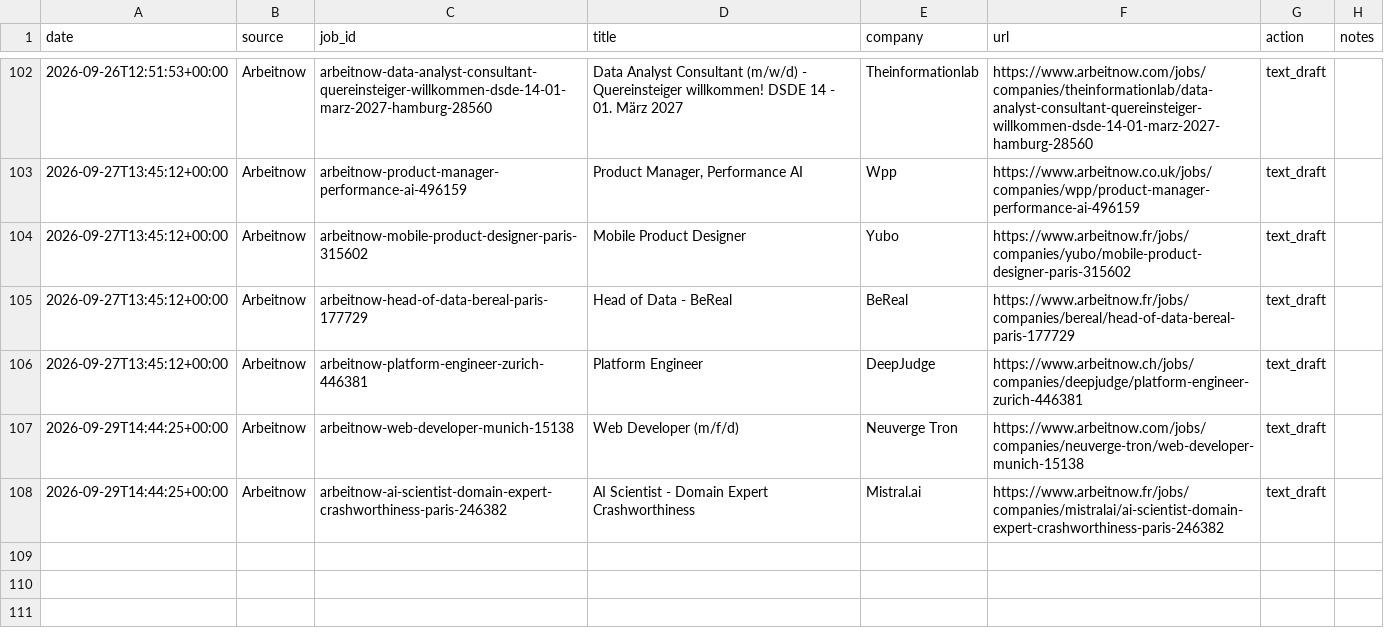
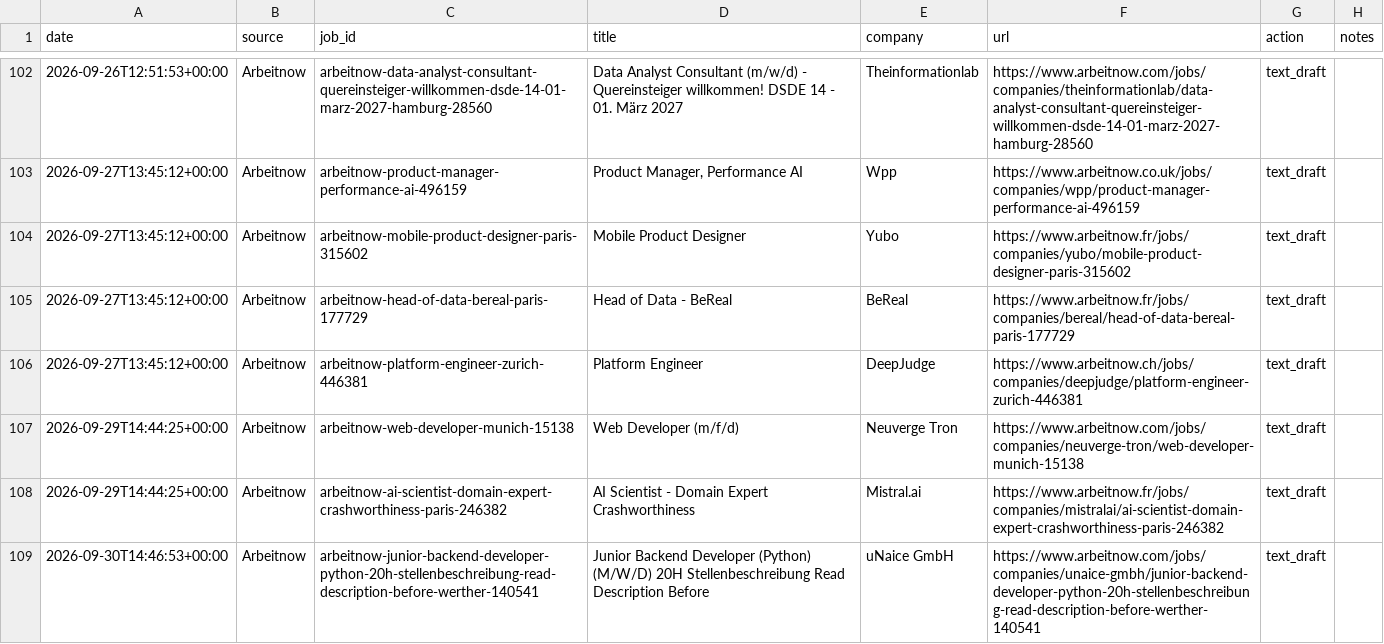
Before and after one commit to Thebright10/job-apply-assistant, a CSV file: applied_log.csv, drawn as a sheet; only a part is shown, gaps mark what is left out; the diff names each change by its address in the sheet, - before the commit and + after, or states it on an @@ line.

```diff
--- a/applied_log.csv
+++ b/applied_log.csv
+row 109: 2026-09-30T14:46:53+00:00 | Arbeitnow | arbeitnow-junior-backend-developer-python-20h-stellenbeschreibung-read-description-before-werther-140541 | Junior Backend Developer (Python) (M/W/D) 20H Stellenbeschreibung Read Description Before | uNaice GmbH | https://www.arbeitnow.com/jobs/companies/unaice-gmbh/junior-backend-developer-python-20h-stellenbeschreibung-read-description-before-werther-140541 | text_draft
```
Also changed, not shown: 1 other file.
